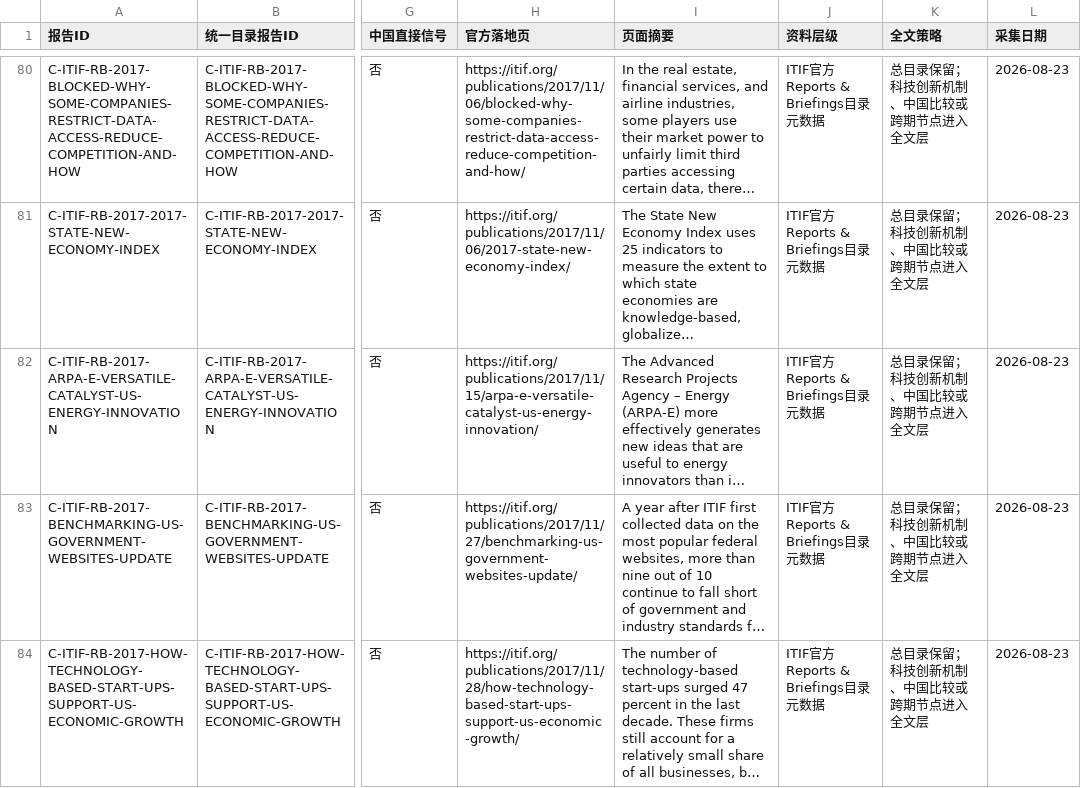
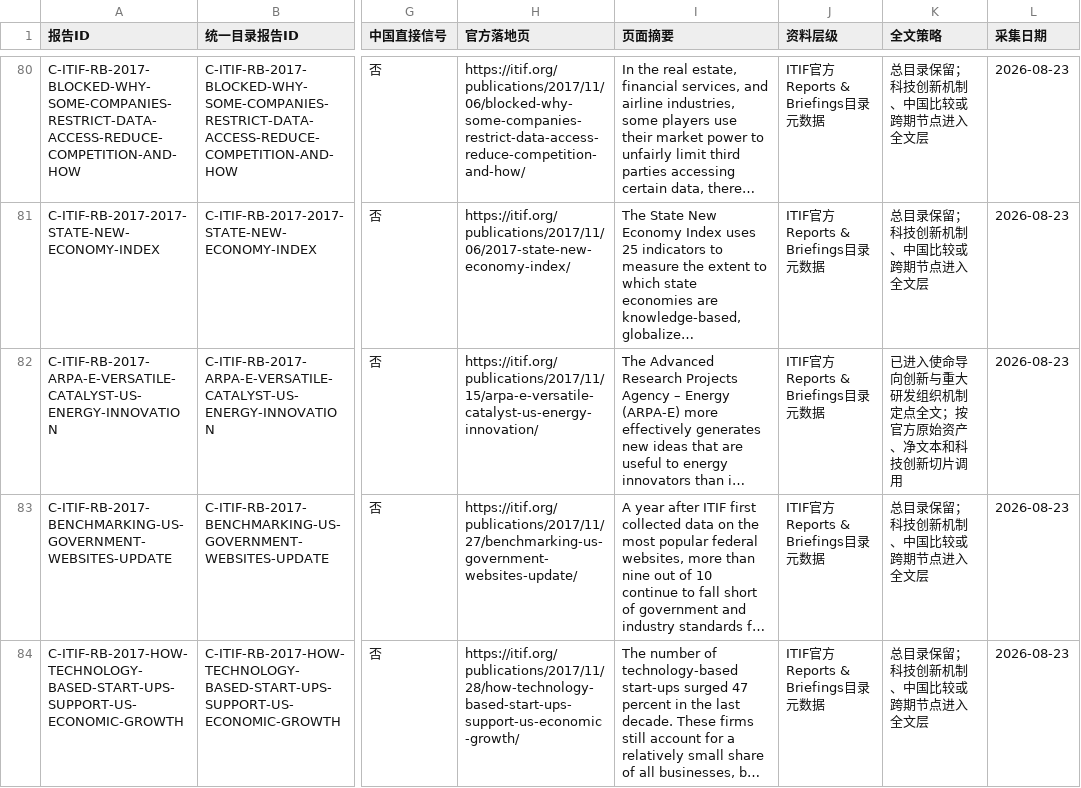
Before and after one commit to zhonghuaongteng/thinktank-report-archive, a CSV file: 国际主要科技智库观点演变_研判/170_ITIF正式报告与简报近十年轻量总目录.csv, drawn as a sheet; only a part is shown, gaps mark what is left out; long unchanged cells end in …; the diff names each change by its address in the sheet, - before the commit and + after, or states it on an @@ line.

```diff
--- a/国际主要科技智库观点演变_研判/170_ITIF正式报告与简报近十年轻量总目录.csv
+++ b/国际主要科技智库观点演变_研判/170_ITIF正式报告与简报近十年轻量总目录.csv
-K82 (全文策略): 总目录保留；科技创新机制、中国比较或跨期节点进入全文层
+K82 (全文策略): 已进入使命导向创新与重大研发组织机制定点全文；按官方原始资产、净文本和科技创新切片调用
```
Also changed, not shown: 国际主要科技智库观点演变_研判/166_IFP科技创新正式成果轻量总目录.csv, 国际主要科技智库观点演变_研判/174_FAS报告与政策备忘录近十年轻量总目录.csv, 30 other files.
